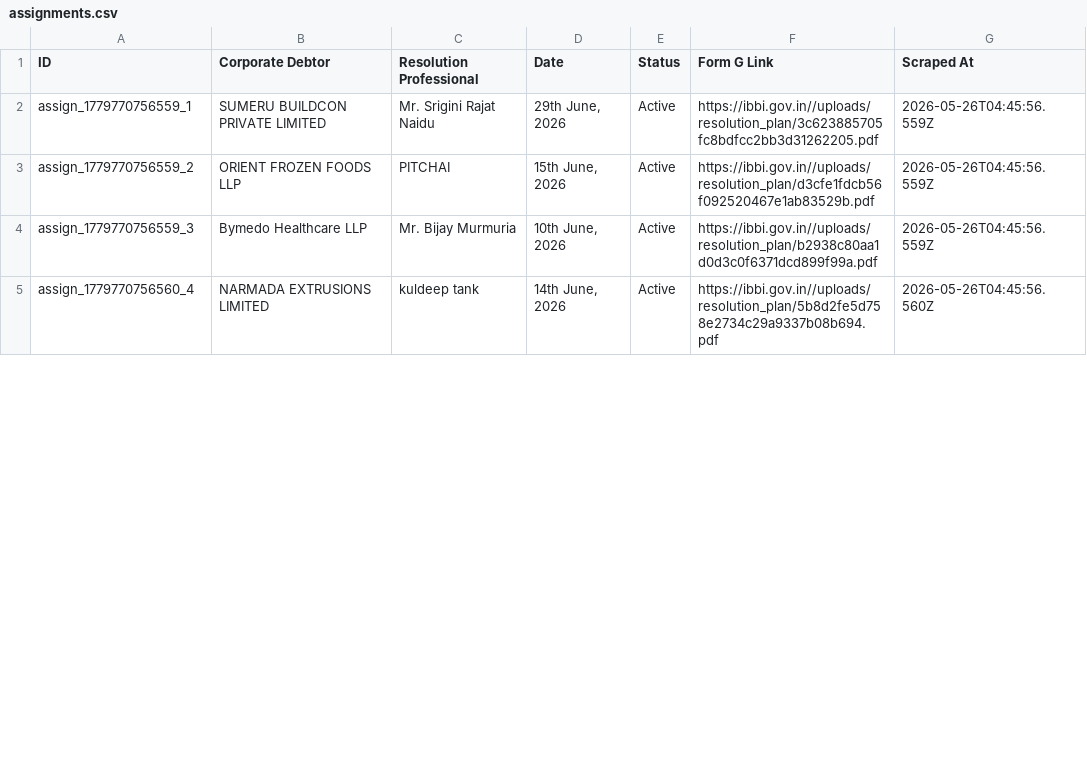
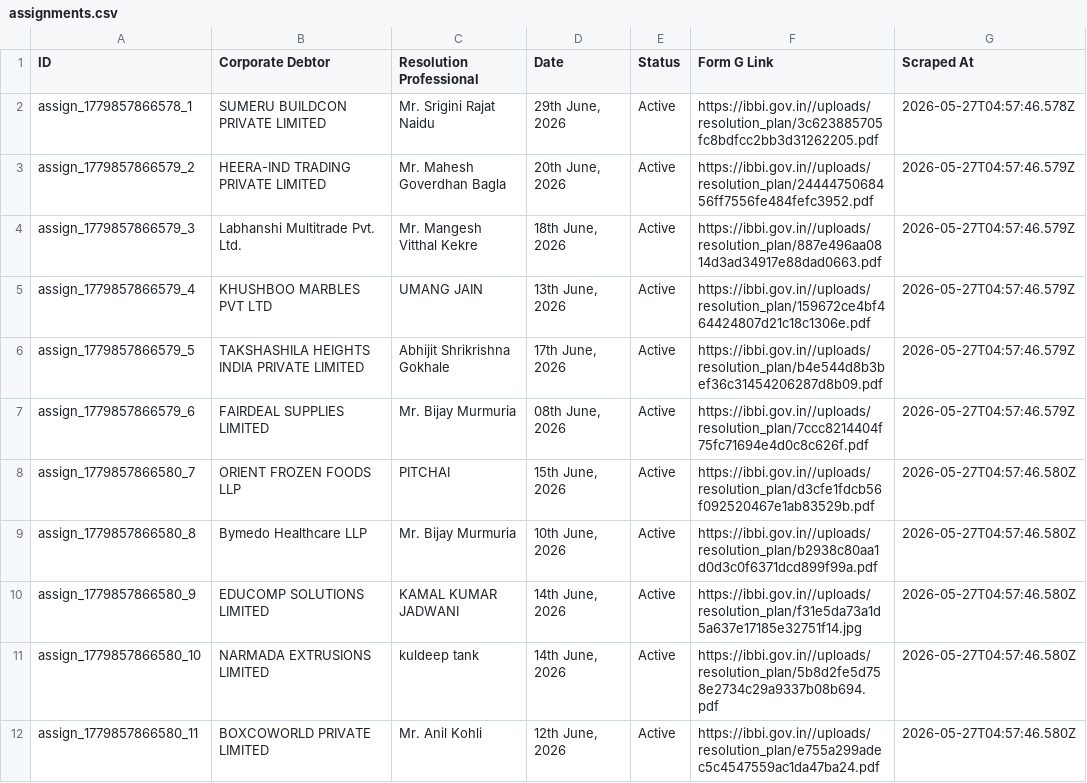
Before and after one commit to prometheus5863/form-g-aarsh, a CSV file: data/assignments.csv, drawn as a sheet; only a part is shown; the diff covers the shown part only.

```diff
--- a/data/assignments.csv
+++ b/data/assignments.csv
@@ -1,5 +1,12 @@
 ID,Corporate Debtor,Resolution Professional,Date,Status,Form G Link,Scraped At
-assign_1779770756559_1,SUMERU BUILDCON PRIVATE LIMITED,Mr. Srigini Rajat Naidu,"29th June, 2026",Active,https://ibbi.gov.in//uploads/resolution_plan/3c623885705fc8bdfcc2bb3d31262205.pdf,2026-05-26T04:45:56.559Z
-assign_1779770756559_2,ORIENT FROZEN FOODS LLP,PITCHAI,"15th June, 2026",Active,https://ibbi.gov.in//uploads/resolution_plan/d3cfe1fdcb56f092520467e1ab83529b.pdf,2026-05-26T04:45:56.559Z
-assign_1779770756559_3,Bymedo Healthcare LLP,Mr. Bijay Murmuria,"10th June, 2026",Active,https://ibbi.gov.in//uploads/resolution_plan/b2938c80aa1d0d3c0f6371dcd899f99a.pdf,2026-05-26T04:45:56.559Z
-assign_1779770756560_4,NARMADA EXTRUSIONS LIMITED,kuldeep tank,"14th June, 2026",Active,https://ibbi.gov.in//uploads/resolution_plan/5b8d2fe5d758e2734c29a9337b08b694.pdf,2026-05-26T04:45:56.560Z
+assign_1779857866578_1,SUMERU BUILDCON PRIVATE LIMITED,Mr. Srigini Rajat Naidu,"29th June, 2026",Active,https://ibbi.gov.in//uploads/resolution_plan/3c623885705fc8bdfcc2bb3d31262205.pdf,2026-05-27T04:57:46.578Z
+assign_1779857866579_2,HEERA-IND TRADING PRIVATE LIMITED,Mr. Mahesh Goverdhan Bagla,"20th June, 2026",Active,https://ibbi.gov.in//uploads/resolution_plan/2444475068456ff7556fe484fefc3952.pdf,2026-05-27T04:57:46.579Z
+assign_1779857866579_3,Labhanshi Multitrade Pvt. Ltd.,Mr. Mangesh Vitthal Kekre,"18th June, 2026",Active,https://ibbi.gov.in//uploads/resolution_plan/887e496aa0814d3ad34917e88dad0663.pdf,2026-05-27T04:57:46.579Z
+assign_1779857866579_4,KHUSHBOO MARBLES PVT LTD,UMANG JAIN,"13th June, 2026",Active,https://ibbi.gov.in//uploads/resolution_plan/159672ce4bf464424807d21c18c1306e.pdf,2026-05-27T04:57:46.579Z
+assign_1779857866579_5,TAKSHASHILA HEIGHTS INDIA PRIVATE LIMITED,Abhijit Shrikrishna Gokhale,"17th June, 2026",Active,https://ibbi.gov.in//uploads/resolution_plan/b4e544d8b3bef36c31454206287d8b09.pdf,2026-05-27T04:57:46.579Z
+assign_1779857866579_6,FAIRDEAL SUPPLIES LIMITED,Mr. Bijay Murmuria,"08th June, 2026",Active,https://ibbi.gov.in//uploads/resolution_plan/7ccc8214404f75fc71694e4d0c8c626f.pdf,2026-05-27T04:57:46.579Z
+assign_1779857866580_7,ORIENT FROZEN FOODS LLP,PITCHAI,"15th June, 2026",Active,https://ibbi.gov.in//uploads/resolution_plan/d3cfe1fdcb56f092520467e1ab83529b.pdf,2026-05-27T04:57:46.580Z
+assign_1779857866580_8,Bymedo Healthcare LLP,Mr. Bijay Murmuria,"10th June, 2026",Active,https://ibbi.gov.in//uploads/resolution_plan/b2938c80aa1d0d3c0f6371dcd899f99a.pdf,2026-05-27T04:57:46.580Z
+assign_1779857866580_9,EDUCOMP SOLUTIONS LIMITED,KAMAL KUMAR JADWANI,"14th June, 2026",Active,https://ibbi.gov.in//uploads/resolution_plan/f31e5da73a1d5a637e17185e32751f14.jpg,2026-05-27T04:57:46.580Z
+assign_1779857866580_10,NARMADA EXTRUSIONS LIMITED,kuldeep tank,"14th June, 2026",Active,https://ibbi.gov.in//uploads/resolution_plan/5b8d2fe5d758e2734c29a9337b08b694.pdf,2026-05-27T04:57:46.580Z
+assign_1779857866580_11,BOXCOWORLD PRIVATE LIMITED,Mr. Anil Kohli,"12th June, 2026",Active,https://ibbi.gov.in//uploads/resolution_plan/e755a299adec5c4547559ac1da47ba24.pdf,2026-05-27T04:57:46.580Z
```
Also changed, not shown: 2 added rows, 9 removed rows and 17 edited cells elsewhere in this file, data/announcements.csv, data/public_announcements.csv.
